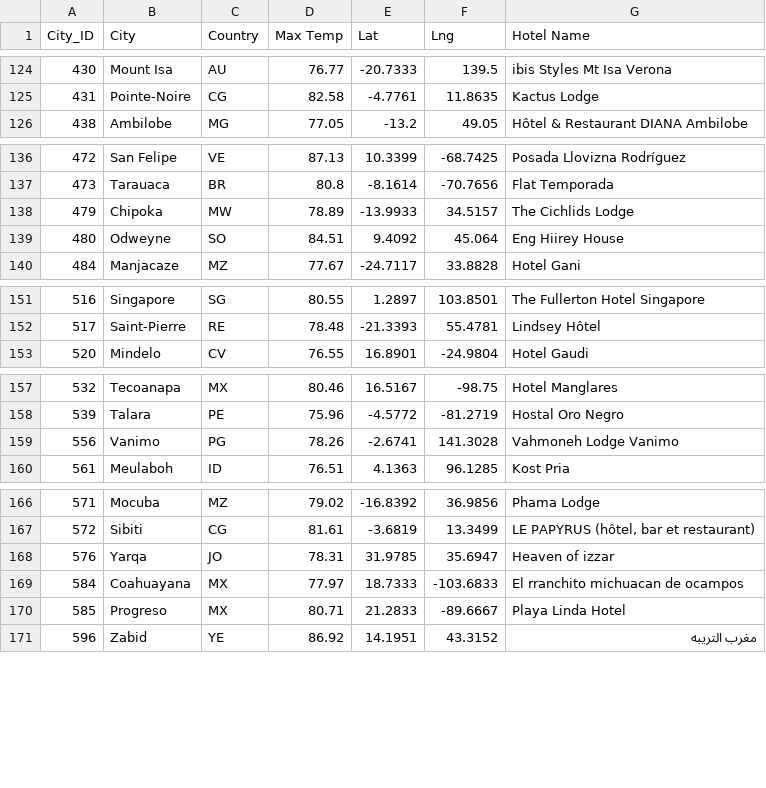
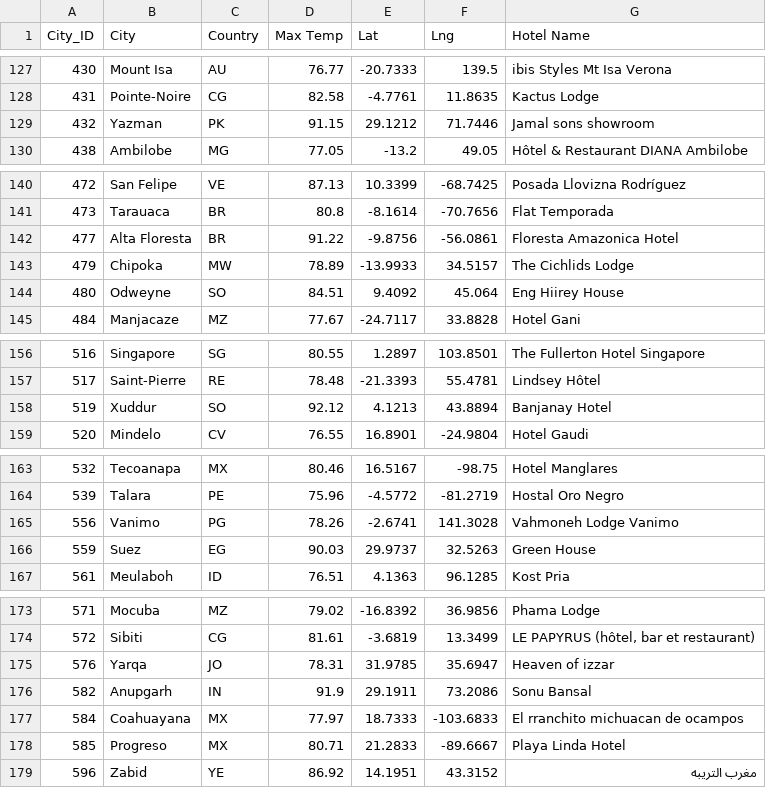
Before and after one commit to BNew2022/World_Weather_Analysis, a CSV file: Vacation_Search/WeatherPy_vacation.csv, drawn as a sheet; only a part is shown, gaps mark what is left out; the diff covers the shown part only; the diff names each change by its address in the sheet, - before the commit and + after, or states it on an @@ line.

```diff
--- a/Vacation_Search/WeatherPy_vacation.csv
+++ b/Vacation_Search/WeatherPy_vacation.csv
+row 129: 432 | Yazman | PK | 91.15 | 29.1212 | 71.7446 | Jamal sons showroom
+row 142: 477 | Alta Floresta | BR | 91.22 | -9.8756 | -56.0861 | Floresta Amazonica Hotel
+row 158: 519 | Xuddur | SO | 92.12 | 4.1213 | 43.8894 | Banjanay Hotel
+row 166: 559 | Suez | EG | 90.03 | 29.9737 | 32.5263 | Green House
+row 176: 582 | Anupgarh | IN | 91.9 | 29.1911 | 73.2086 | Sonu Bansal
```
Also changed, not shown: 11 added rows elsewhere in this file, 13 other files.
